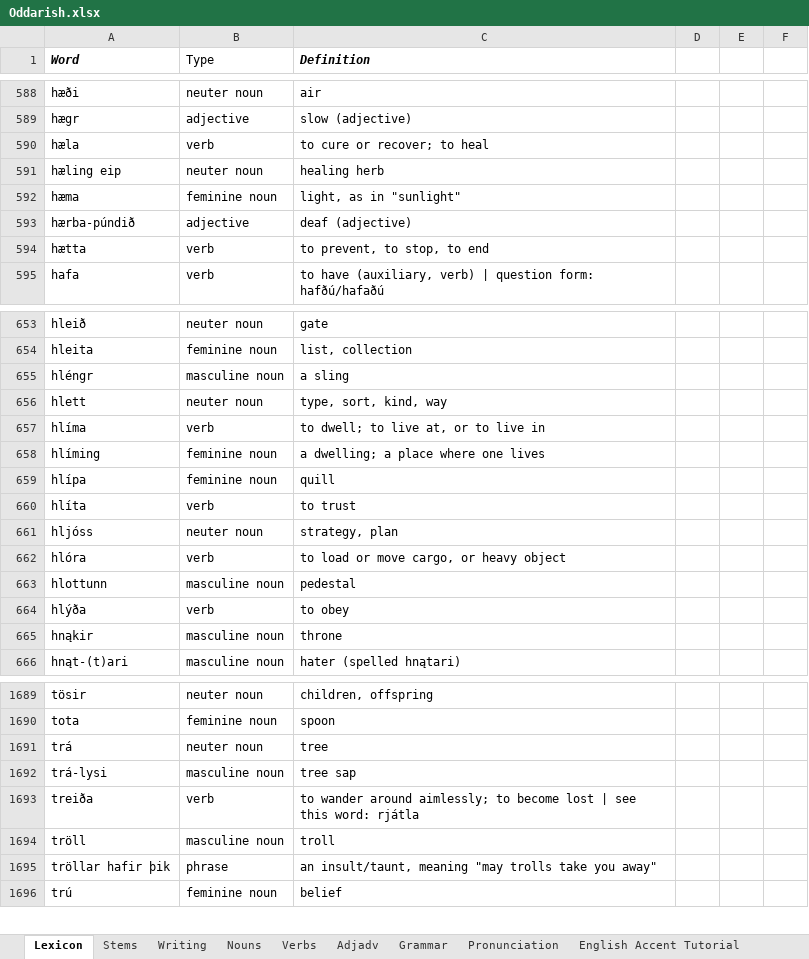
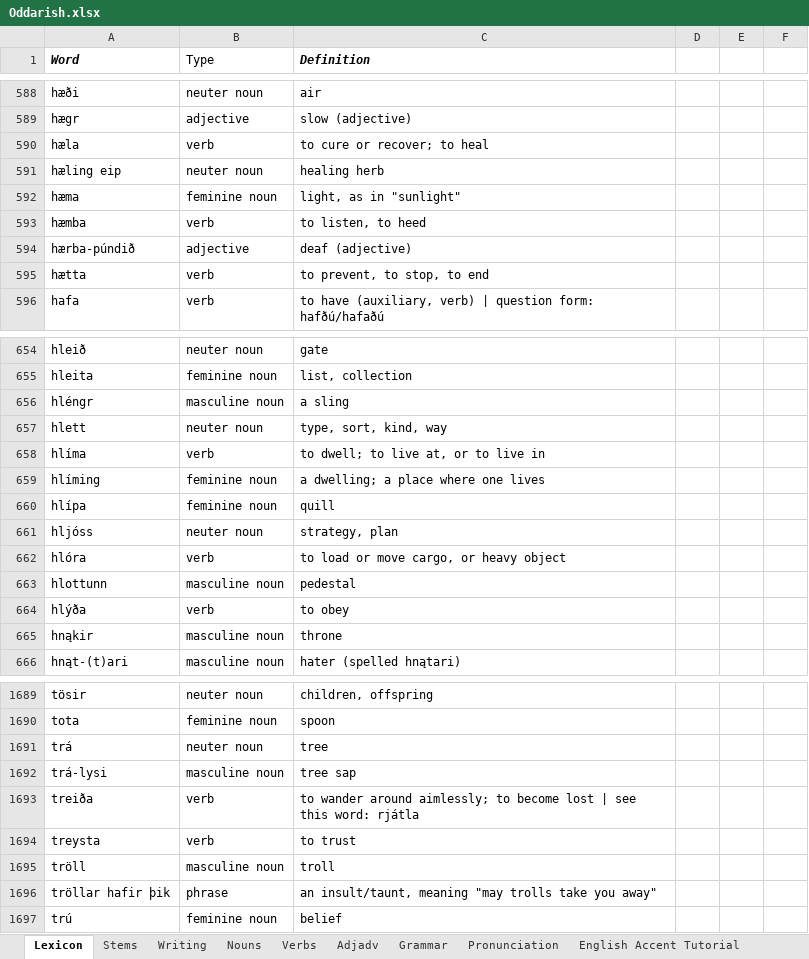
Before and after one commit to Oneo64/Aldraheimr, an Excel workbook: Literature/Languages/Oddarish.xlsx, sheet Lexicon, drawn as a sheet; only a part is shown, gaps mark what is left out; values as stored, in another font and other column widths than the file's, no borders; charts and pictures and table styles not drawn; removed rows and columns are numbered as before the commit, all else as after; the diff names each change by its address in the sheet, - before the commit and + after, or states it on an @@ line.

```diff
--- a/Literature/Languages/Oddarish.xlsx (sheet Lexicon)
+++ b/Literature/Languages/Oddarish.xlsx (sheet Lexicon)
+row 593: hæmba | verb | to listen, to heed
-row 660: hlíta | verb | to trust
+row 1694: treysta | verb | to trust
```
Also changed, not shown: sheet English Accent Tutorial, sheet Pronunciation.
